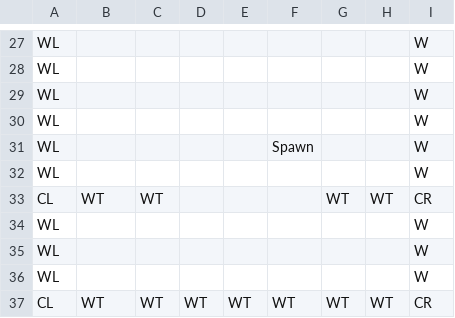
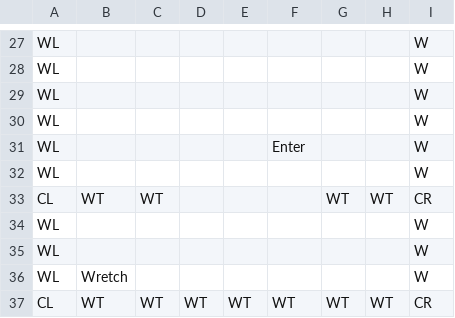
Before and after one commit to willievaldez/abacus-engine, a CSV file: Assets/2D/Levels/testLevel.csv, drawn as a sheet; only a part is shown, gaps mark what is left out; the diff covers the shown part only.

```diff
--- a/Assets/2D/Levels/testLevel.csv
+++ b/Assets/2D/Levels/testLevel.csv
@@ -30,3 +30,3 @@ WL,,,,,,,,W
 WL,,,,,,,,W
-WL,,,,,Spawn,,,W
+WL,,,,,Enter,,,W
 WL,,,,,,,,W
@@ -35,3 +35,3 @@ WL,,,,,,,,W
 WL,,,,,,,,W
-WL,,,,,,,,W
+WL,Wretch,,,,,,,W
 CL,WT,WT,WT,WT,WT,WT,WT,CR
```
Also changed, not shown: 18 added rows, 18 removed rows and 1 edited cell elsewhere in this file, 21 other files.
